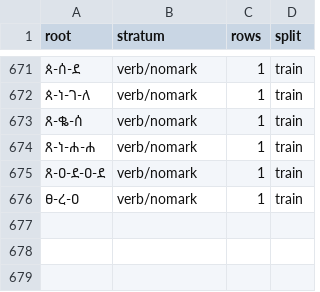
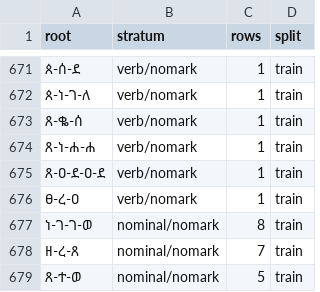
Before and after one commit to Esubaalew/geez-dataset, a TSV file: data/unified/book_root_splits.tsv, drawn as a sheet; only a part is shown, gaps mark what is left out; the diff names each change by its address in the sheet, - before the commit and + after, or states it on an @@ line.

Commit message:
Add Yared Shiferaw entries whose roots and marks are settled against the printed page

```diff
--- a/data/unified/book_root_splits.tsv
+++ b/data/unified/book_root_splits.tsv
+row 677: ነ-ገ-ገ-ወ | nominal/nomark | 8 | train
+row 678: ዘ-ረ-ጸ | nominal/nomark | 7 | train
+row 679: ጸ-ተ-ወ | nominal/nomark | 5 | train
```
Also changed, not shown: 6 other files.
